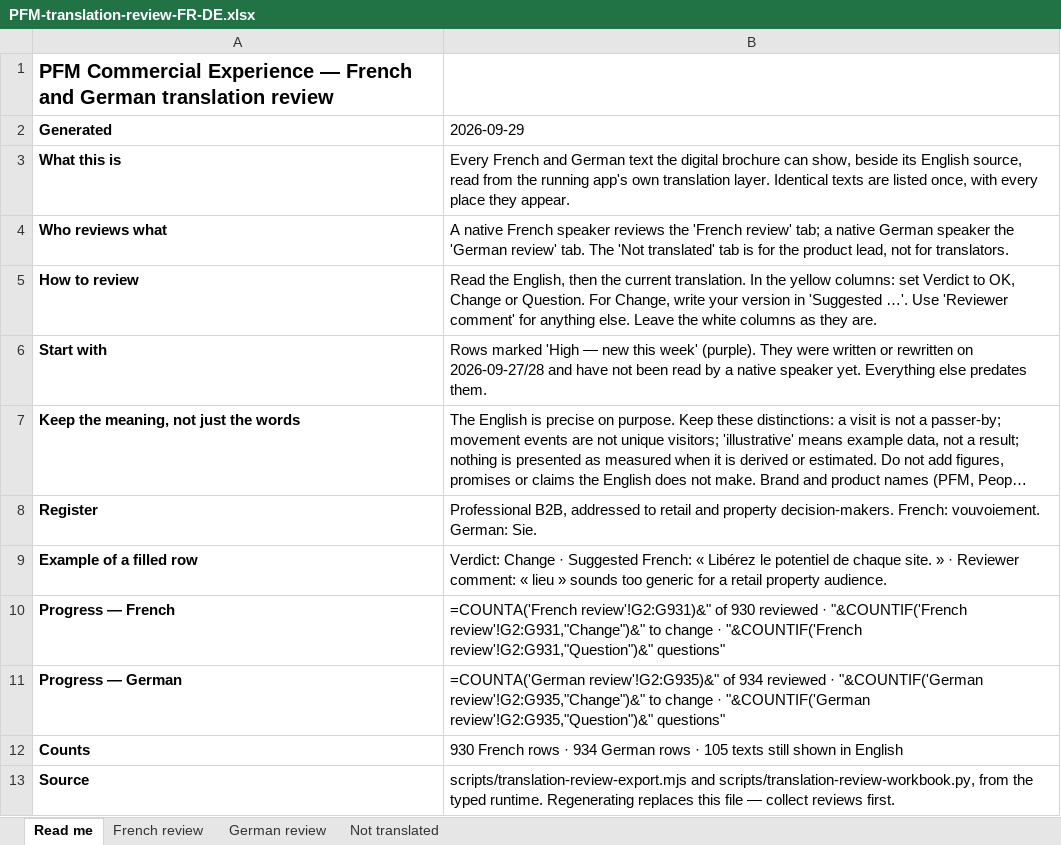
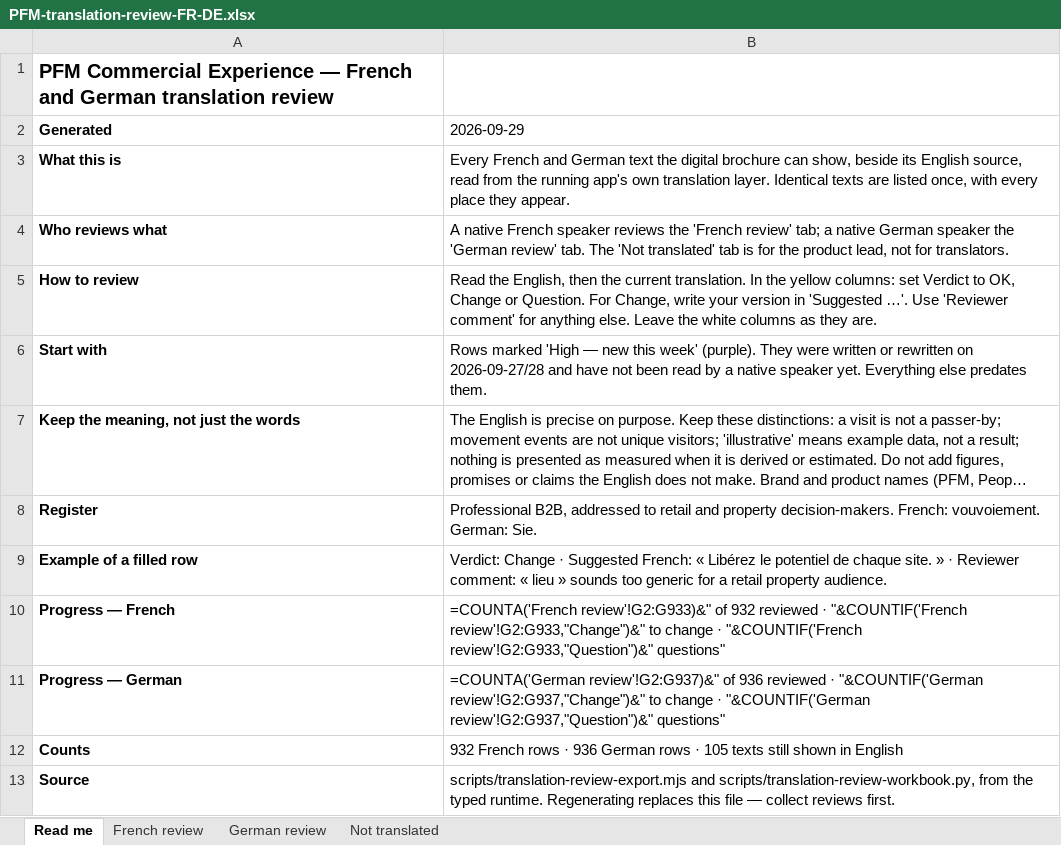
Before and after one commit to christiaanvanrooijen/pfm-brochure-review, an Excel workbook: docs/content/PFM-translation-review-FR-DE.xlsx, sheet Read me, drawn as a sheet; long unchanged cells end in …; values as stored, in another font and other column widths than the file's, no borders; formulas without a stored value are shown as written; the diff names each change by its address in the sheet, - before the commit and + after, or states it on an @@ line.

```diff
--- a/docs/content/PFM-translation-review-FR-DE.xlsx (sheet Read me)
+++ b/docs/content/PFM-translation-review-FR-DE.xlsx (sheet Read me)
-B10 (2026-09-29): =COUNTA('French review'!G2:G931)&" of 930 reviewed · "&COUNTIF('French review'!G2:G931,"Change")&" to change · "&COUNTIF('French review'!G2:G931,"Question")&" questions"
+B10 (2026-09-29): =COUNTA('French review'!G2:G933)&" of 932 reviewed · "&COUNTIF('French review'!G2:G933,"Change")&" to change · "&COUNTIF('French review'!G2:G933,"Question")&" questions"
-B11 (2026-09-29): =COUNTA('German review'!G2:G935)&" of 934 reviewed · "&COUNTIF('German review'!G2:G935,"Change")&" to change · "&COUNTIF('German review'!G2:G935,"Question")&" questions"
+B11 (2026-09-29): =COUNTA('German review'!G2:G937)&" of 936 reviewed · "&COUNTIF('German review'!G2:G937,"Change")&" to change · "&COUNTIF('German review'!G2:G937,"Question")&" questions"
-B12 (2026-09-29): 930 French rows · 934 German rows…
+B12 (2026-09-29): 932 French rows · 936 German rows…
```
Also changed, not shown: sheet German review, sheet French review, 24 other files.
